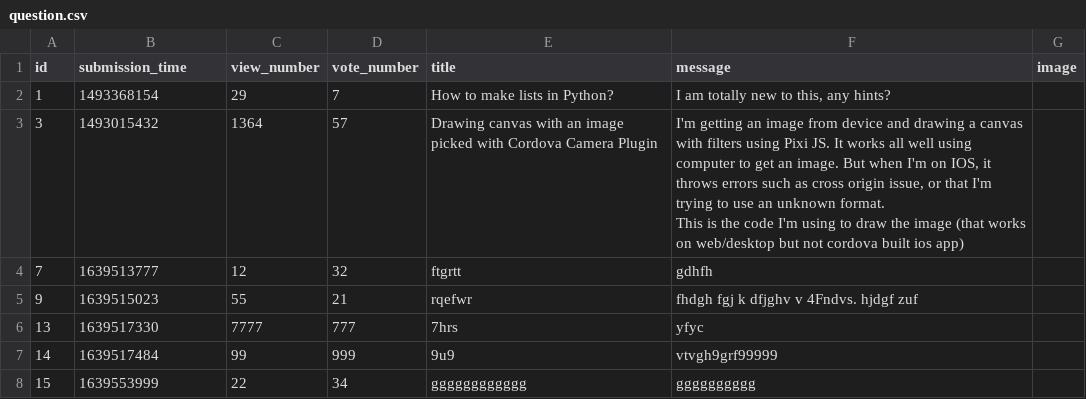
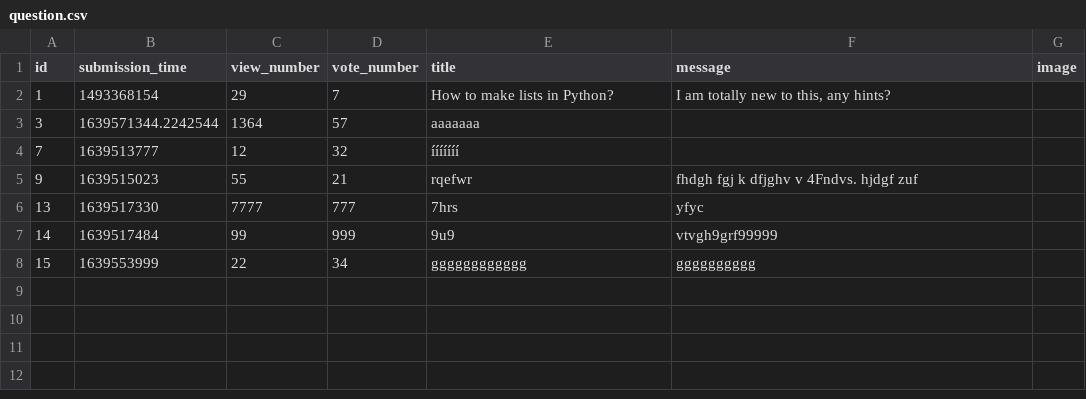
Before and after one commit to CodecoolGlobal/ask-mate-3-python-A-Bolf, a CSV file: sample_data/question.csv, drawn as a sheet.

Commit message:
edit question_2

```diff
--- a/sample_data/question.csv
+++ b/sample_data/question.csv
@@ -2,6 +2,4 @@ id,submission_time,view_number,vote_number,title,message,image
 1,1493368154,29,7,How to make lists in Python?,"I am totally new to this, any hints?",
-3,1493015432,1364,57,Drawing canvas with an image picked with Cordova Camera Plugin,"I'm getting an image from device and drawing a canvas with filters using Pixi JS. It works all well using computer to get an image. But when I'm on IOS, it throws errors such as cross origin issue, or that I'm trying to use an unknown format.
-
-This is the code I'm using to draw the image (that works on web/desktop but not cordova built ios app)",
-7,1639513777,12,32,ftgrtt,gdhfh,
+3,1639571344.2242544,1364,57,aaaaaaa,,
+7,1639513777,12,32,ííííííí,,
 9,1639515023,55,21,rqefwr,fhdgh fgj k  dfjghv v 4Fndvs. hjdgf zuf,
```
Also changed, not shown: sample_data/answer.csv, 4 other files.
